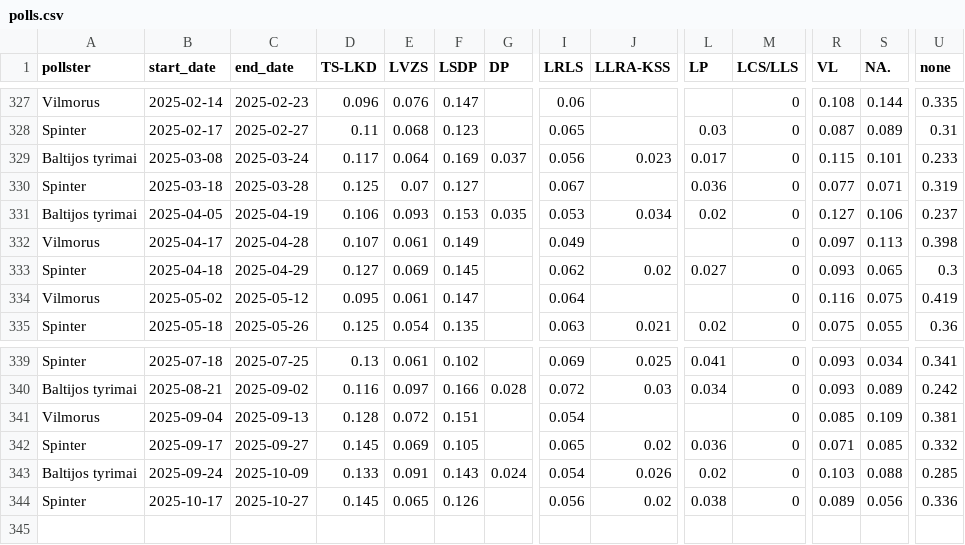
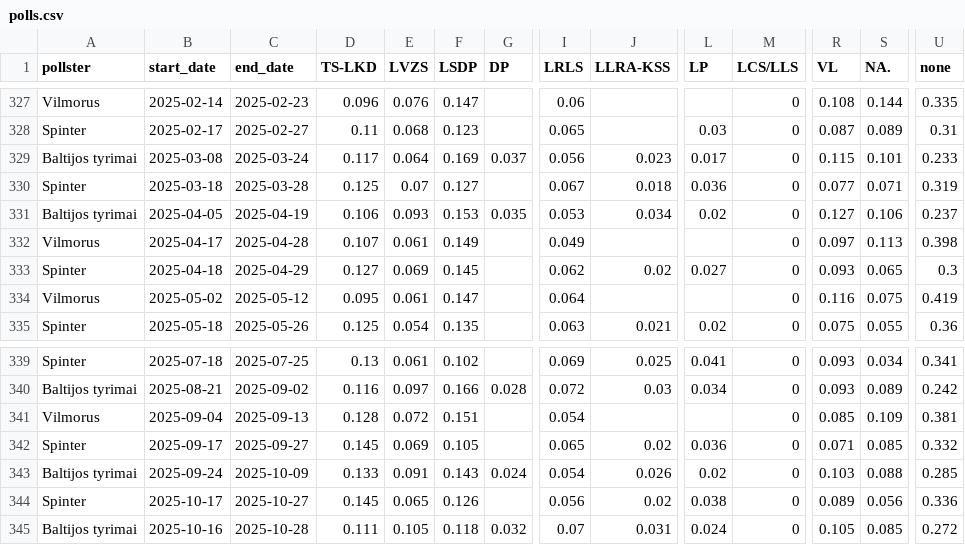
Before and after one commit to bucaneer/lt-reitingai, a CSV file: polls.csv, drawn as a sheet; only a part is shown, gaps mark what is left out; rows hold the shown columns only; the diff names each change by its address in the sheet, - before the commit and + after, or states it on an @@ line.

Commit message:
update: +1 poll

```diff
--- a/polls.csv
+++ b/polls.csv
-J330 (LLRA-KSS): (empty)
+J330 (LLRA-KSS): 0.018
+row 345: Baltijos tyrimai | 2025-10-16 | 2025-10-28 | 0.111 | 0.105 | 0.118 | 0.032 | 0.07 | 0.031 | 0.024 | 0 | 0.105 | 0.085 | 0.272
```
Also changed, not shown: _output/model-latest.csv, _output/res-latest.csv, 3 other files.
